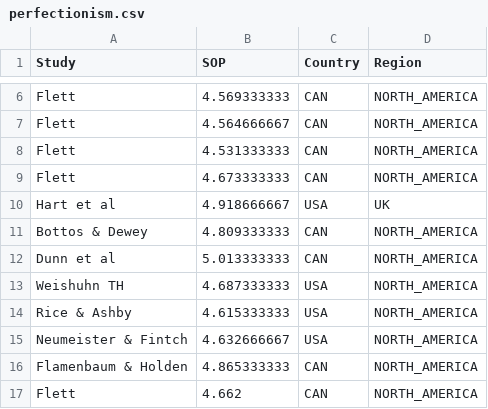
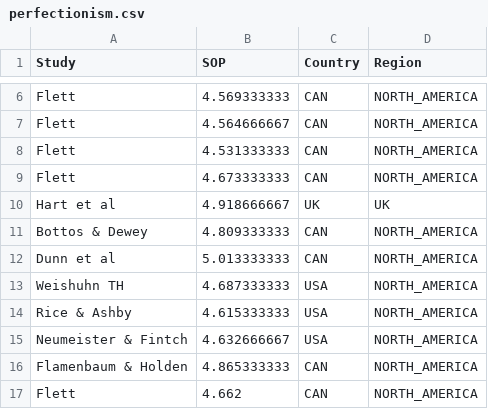
Before and after one commit to thomcurran/PB130, a CSV file: MT9/Workshop/perfectionism.csv, drawn as a sheet; only a part is shown, gaps mark what is left out.

```diff
--- a/MT9/Workshop/perfectionism.csv
+++ b/MT9/Workshop/perfectionism.csv
@@ -9,3 +9,3 @@ Flett,4.531333333,CAN,NORTH_AMERICA
 Flett,4.673333333,CAN,NORTH_AMERICA
-Hart et al,4.918666667,USA,UK
+Hart et al,4.918666667,UK,UK
 Bottos & Dewey,4.809333333,CAN,NORTH_AMERICA
```
Also changed, not shown: 1 other file.
